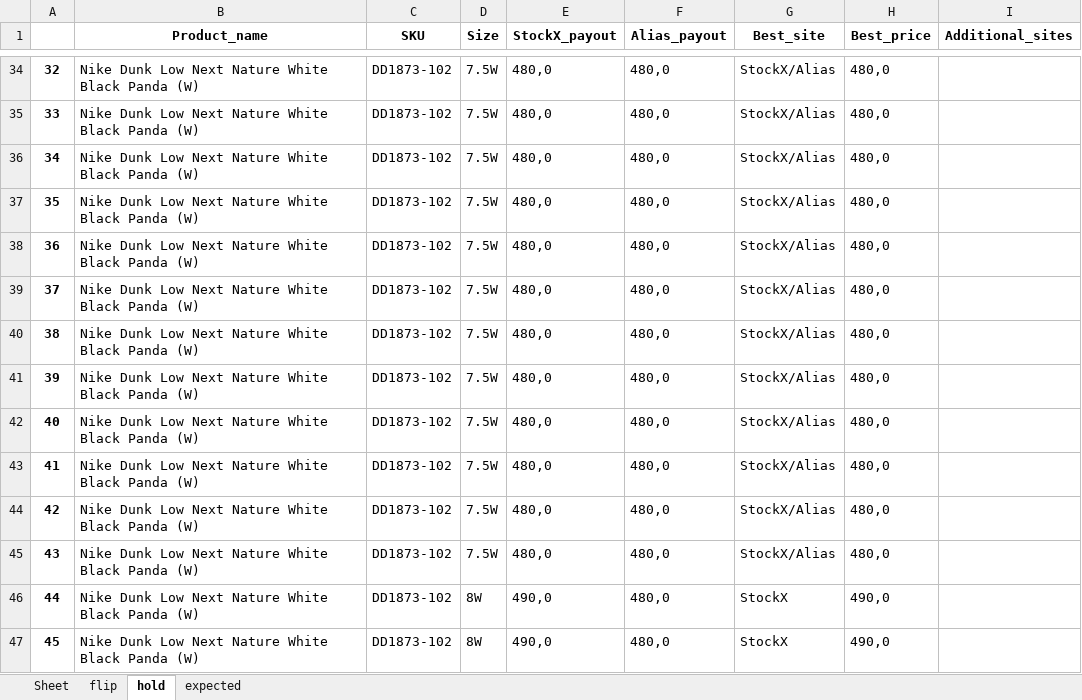
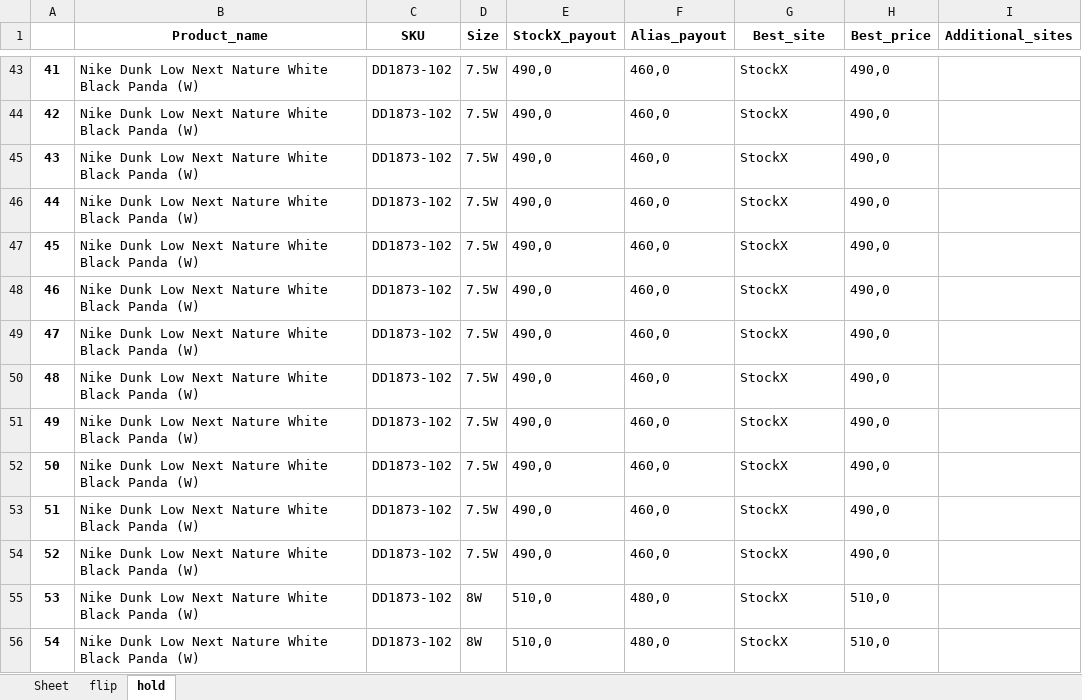
Before and after one commit to nudam00/SneakersPriceChecker, an Excel workbook: output/prices.xlsx, sheet hold, drawn as a sheet; only a part is shown, gaps mark what is left out; values as stored, in another font and other column widths than the file's, no borders; addresses are those after the commit; the diff covers the shown part only; the diff names each change by its address in the sheet, - before the commit and + after, or states it on an @@ line.

```diff
--- a/output/prices.xlsx (sheet hold)
+++ b/output/prices.xlsx (sheet hold)
-sheet tab: expected
@@ column A renumbered between rows 8 and 82 @@
-E43:E54 (StockX_payout): 480,0
+E43:E54 (StockX_payout): 490,0
-F43:F54 (Alias_payout): 480,0
+F43:F54 (Alias_payout): 460,0
-G43:G54 (Best_site): StockX/Alias
+G43:G54 (Best_site): StockX
-H43:H54 (Best_price): 480,0
+H43:H54 (Best_price): 490,0
-E55:E56 (StockX_payout): 490,0
+E55:E56 (StockX_payout): 510,0
-H55:H56 (Best_price): 490,0
+H55:H56 (Best_price): 510,0
```
Also changed, not shown: 23 added rows, 18 removed rows and 148 edited cells elsewhere in this sheet, sheet flip, input/stock.xlsx, 2 other files.
